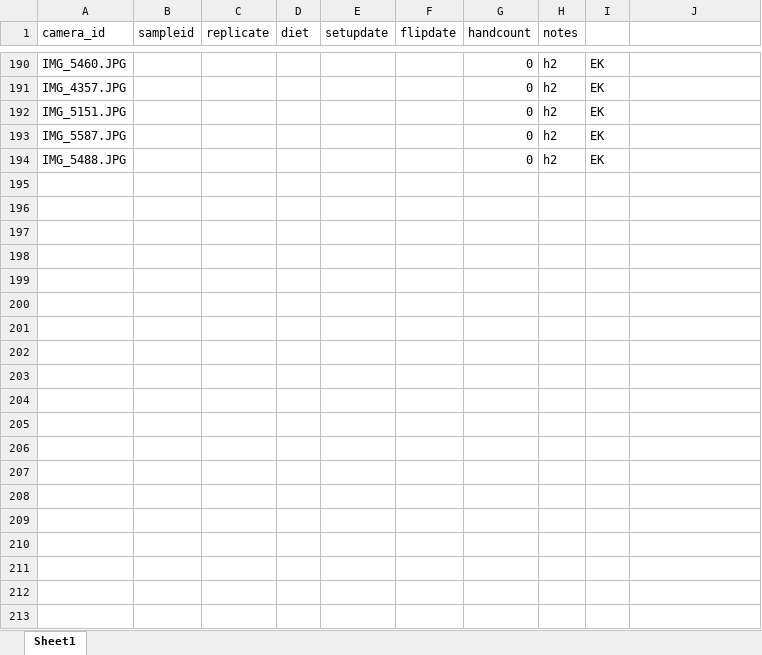
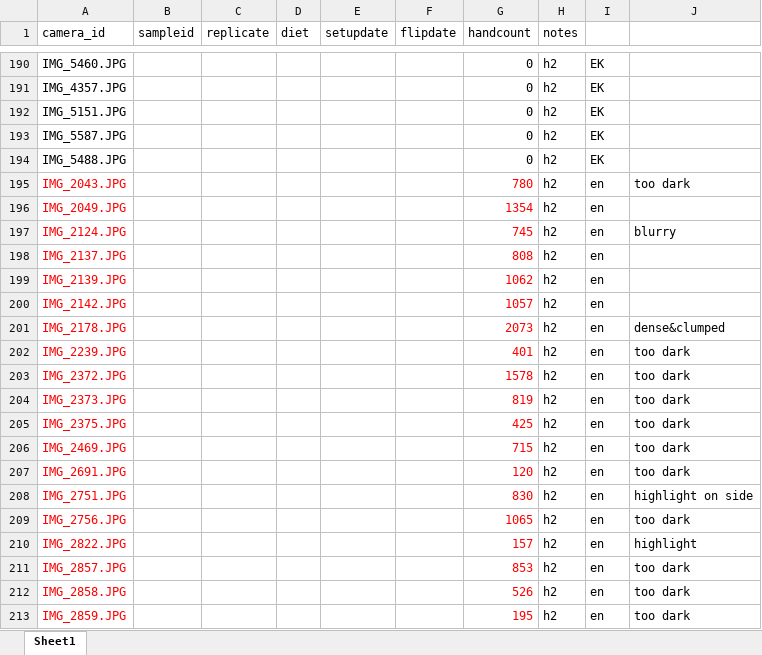
Before and after one commit to EGKingLab/h2lifespan, an Excel workbook: Data/Processed/hd_hand_counted.xlsx, sheet Sheet1, drawn as a sheet; only a part is shown, gaps mark what is left out; values as stored, in another font and other column widths than the file's, no borders; the diff covers the shown part only; the diff names each change by its address in the sheet, - before the commit and + after, or states it on an @@ line.

```diff
--- a/Data/Processed/hd_hand_counted.xlsx (sheet Sheet1)
+++ b/Data/Processed/hd_hand_counted.xlsx (sheet Sheet1)
+row 195: IMG_2043.JPG |  |  |  |  |  | 780 | h2 | en | too dark
+row 196: IMG_2049.JPG |  |  |  |  |  | 1354 | h2 | en
+row 197: IMG_2124.JPG |  |  |  |  |  | 745 | h2 | en | blurry
+row 198: IMG_2137.JPG |  |  |  |  |  | 808 | h2 | en
+row 199: IMG_2139.JPG |  |  |  |  |  | 1062 | h2 | en
+row 200: IMG_2142.JPG |  |  |  |  |  | 1057 | h2 | en
+row 201: IMG_2178.JPG |  |  |  |  |  | 2073 | h2 | en | dense&clumped
+row 202: IMG_2239.JPG |  |  |  |  |  | 401 | h2 | en | too dark
+row 203: IMG_2372.JPG |  |  |  |  |  | 1578 | h2 | en | too dark
+row 204: IMG_2373.JPG |  |  |  |  |  | 819 | h2 | en | too dark
+row 205: IMG_2375.JPG |  |  |  |  |  | 425 | h2 | en | too dark
+row 206: IMG_2469.JPG |  |  |  |  |  | 715 | h2 | en | too dark
+row 207: IMG_2691.JPG |  |  |  |  |  | 120 | h2 | en | too dark
+row 208: IMG_2751.JPG |  |  |  |  |  | 830 | h2 | en | highlight on side
+row 209: IMG_2756.JPG |  |  |  |  |  | 1065 | h2 | en | too dark
+row 210: IMG_2822.JPG |  |  |  |  |  | 157 | h2 | en | highlight
+row 211: IMG_2857.JPG |  |  |  |  |  | 853 | h2 | en | too dark
+row 212: IMG_2858.JPG |  |  |  |  |  | 526 | h2 | en | too dark
+row 213: IMG_2859.JPG |  |  |  |  |  | 195 | h2 | en | too dark
```
Also changed, not shown: 26 added rows and 1 edited cell elsewhere in this sheet, Data/Processed/feclife_with-image-ids.xlsx, 5 other files.
